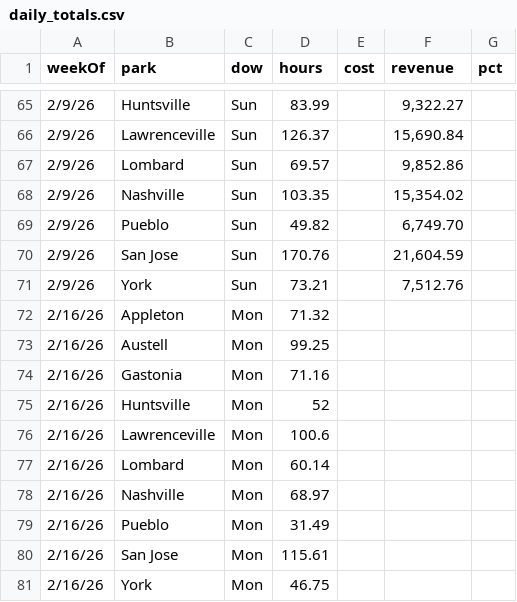
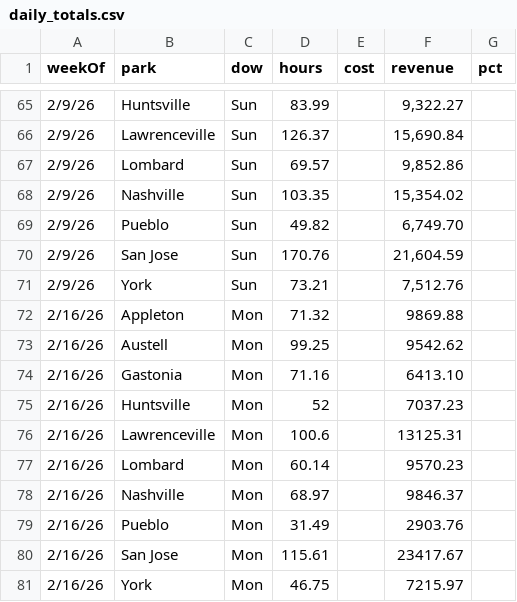
Before and after one commit to cryback/amglabor, a CSV file: data/daily_totals.csv, drawn as a sheet; only a part is shown, gaps mark what is left out.

Commit message:
Add Monday 2/16/26 revenue data

```diff
--- a/data/daily_totals.csv
+++ b/data/daily_totals.csv
@@ -71,11 +71,11 @@ weekOf,park,dow,hours,cost,revenue,pct
 2/9/26,York,Sun,73.21,,"7,512.76",
-2/16/26,Appleton,Mon,71.32,,,
-2/16/26,Austell,Mon,99.25,,,
-2/16/26,Gastonia,Mon,71.16,,,
-2/16/26,Huntsville,Mon,52,,,
-2/16/26,Lawrenceville,Mon,100.6,,,
-2/16/26,Lombard,Mon,60.14,,,
-2/16/26,Nashville,Mon,68.97,,,
-2/16/26,Pueblo,Mon,31.49,,,
-2/16/26,San Jose,Mon,115.61,,,
-2/16/26,York,Mon,46.75,,,
+2/16/26,Appleton,Mon,71.32,,9869.88,
+2/16/26,Austell,Mon,99.25,,9542.62,
+2/16/26,Gastonia,Mon,71.16,,6413.10,
+2/16/26,Huntsville,Mon,52,,7037.23,
+2/16/26,Lawrenceville,Mon,100.6,,13125.31,
+2/16/26,Lombard,Mon,60.14,,9570.23,
+2/16/26,Nashville,Mon,68.97,,9846.37,
+2/16/26,Pueblo,Mon,31.49,,2903.76,
+2/16/26,San Jose,Mon,115.61,,23417.67,
+2/16/26,York,Mon,46.75,,7215.97,
```
